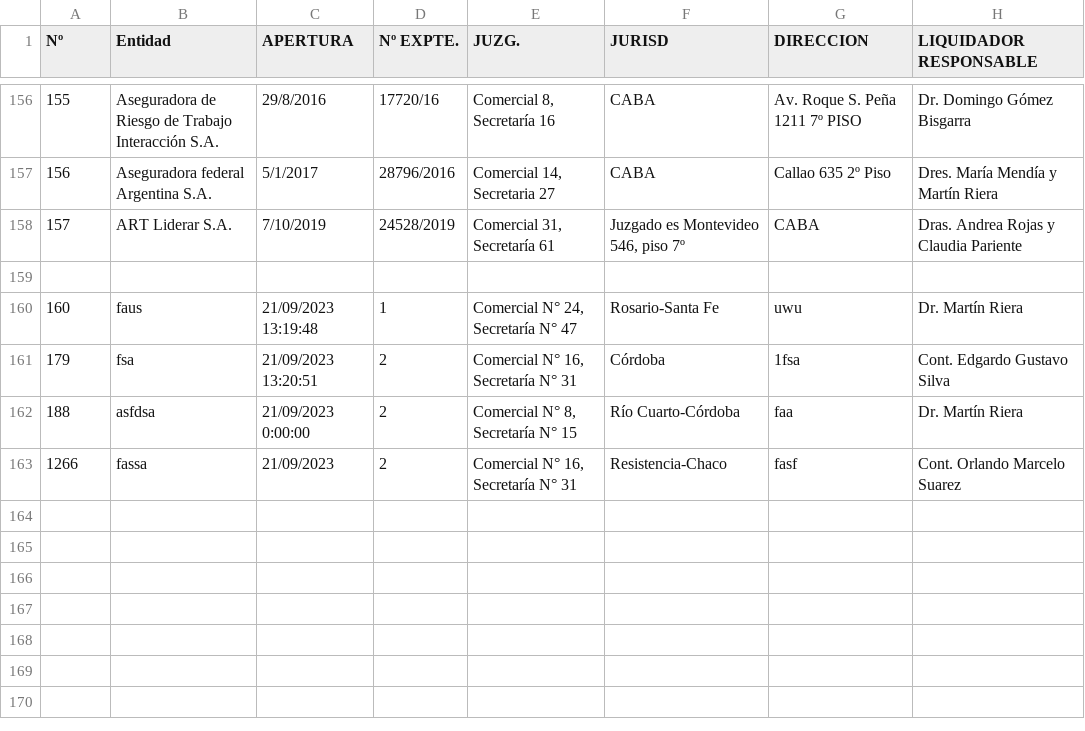
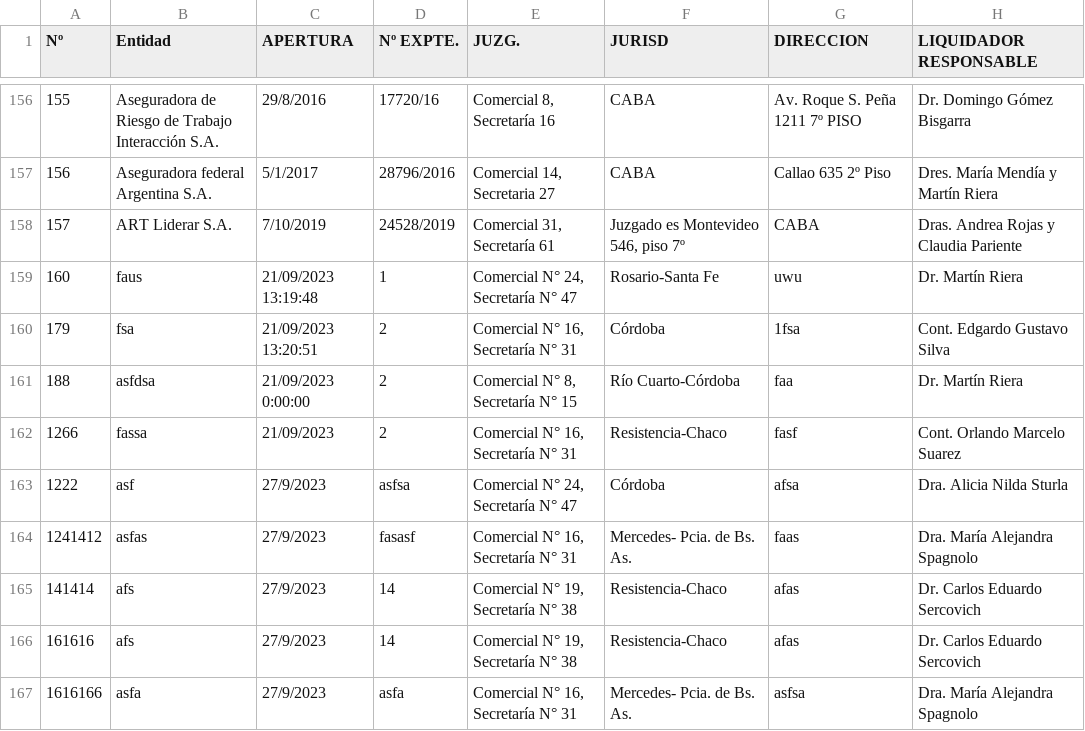
Before and after one commit to fausc22/PryCantallopsIE2, a CSV file: PryCantallopsIE/bin/Debug/Listado de aseguradores.csv, drawn as a sheet; only a part is shown, gaps mark what is left out; removed rows and columns are numbered as before the commit, all else as after; the diff names each change by its address in the sheet, - before the commit and + after, or states it on an @@ line.

```diff
--- a/PryCantallopsIE/bin/Debug/Listado de aseguradores.csv
+++ b/PryCantallopsIE/bin/Debug/Listado de aseguradores.csv
-row 159: (empty)
+row 163: 1222 | asf | 27/9/2023 | asfsa | Comercial N° 24, Secretaría N° 47 | Córdoba | afsa | Dra. Alicia Nilda Sturla
+row 164: 1241412 | asfas | 27/9/2023 | fasasf | Comercial N° 16, Secretaría N° 31 | Mercedes- Pcia. de Bs. As. | faas | Dra. María Alejandra Spagnolo
+row 165: 141414 | afs | 27/9/2023 | 14 | Comercial N° 19, Secretaría N° 38 | Resistencia-Chaco | afas | Dr. Carlos Eduardo Sercovich
+row 166: 161616 | afs | 27/9/2023 | 14 | Comercial N° 19, Secretaría N° 38 | Resistencia-Chaco | afas | Dr. Carlos Eduardo Sercovich
+row 167: 1616166 | asfa | 27/9/2023 | asfa | Comercial N° 16, Secretaría N° 31 | Mercedes- Pcia. de Bs. As. | asfsa | Dra. María Alejandra Spagnolo
```
Also changed, not shown: 27 other files.
